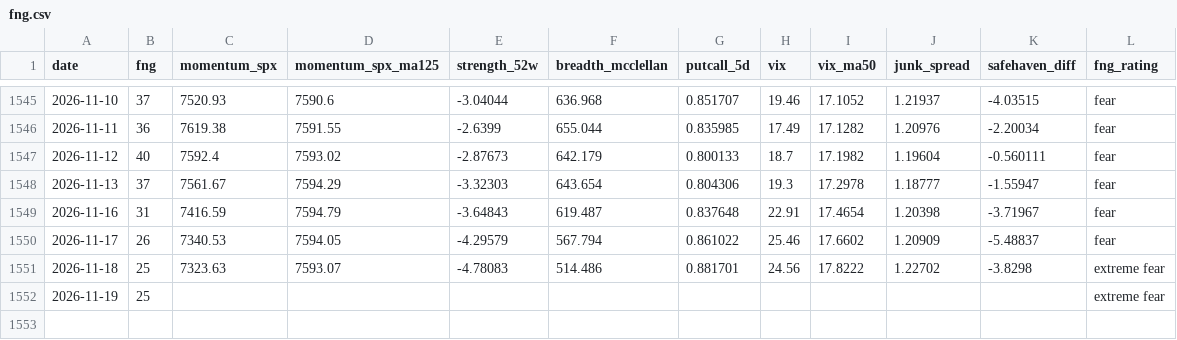
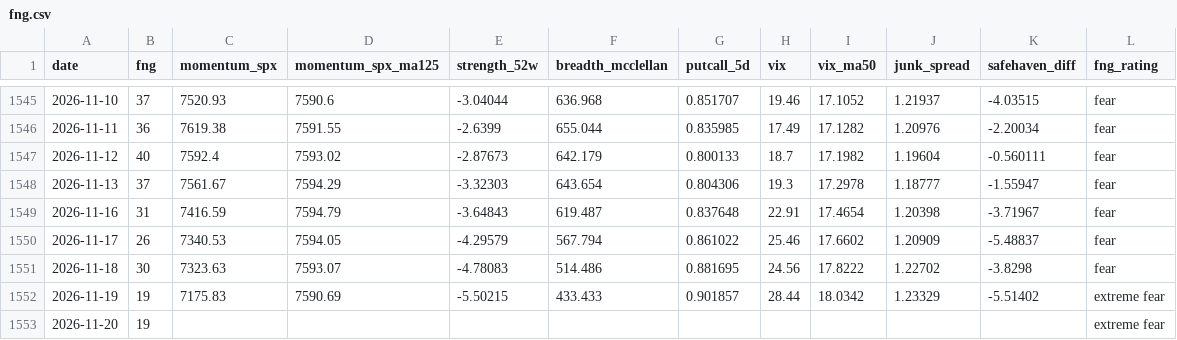
Before and after one commit to riverfjs/notification, a CSV file: data/macro/fng.csv, drawn as a sheet; only a part is shown, gaps mark what is left out.

```diff
--- a/data/macro/fng.csv
+++ b/data/macro/fng.csv
@@ -1550,3 +1550,4 @@ date,fng,momentum_spx,momentum_spx_ma125,strength_52w,breadth_mcclellan,putcall_
 2026-11-17,26,7340.53,7594.05,-4.29579,567.794,0.861022,25.46,17.6602,1.20909,-5.48837,fear
-2026-11-18,25,7323.63,7593.07,-4.78083,514.486,0.881701,24.56,17.8222,1.22702,-3.8298,extreme fear
-2026-11-19,25,,,,,,,,,,extreme fear
+2026-11-18,30,7323.63,7593.07,-4.78083,514.486,0.881695,24.56,17.8222,1.22702,-3.8298,fear
+2026-11-19,19,7175.83,7590.69,-5.50215,433.433,0.901857,28.44,18.0342,1.23329,-5.51402,extreme fear
+2026-11-20,19,,,,,,,,,,extreme fear
```
Also changed, not shown: data/macro/breadth_stocks.csv, data/tickers/GLD.csv, 40 other files.
